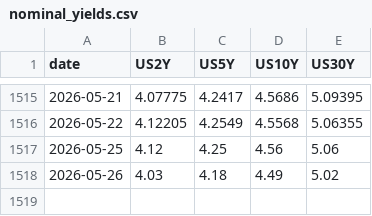
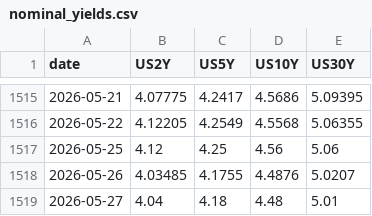
Before and after one commit to smallfishmacro-Git/rates-regime, a CSV file: data/nominal_yields.csv, drawn as a sheet; only a part is shown, gaps mark what is left out.

```diff
--- a/data/nominal_yields.csv
+++ b/data/nominal_yields.csv
@@ -1517,2 +1517,3 @@ date,US2Y,US5Y,US10Y,US30Y
 2026-05-25,4.12,4.25,4.56,5.06
-2026-05-26,4.03,4.18,4.49,5.02
+2026-05-26,4.03485,4.1755,4.4876,5.0207
+2026-05-27,4.04,4.18,4.48,5.01
```
